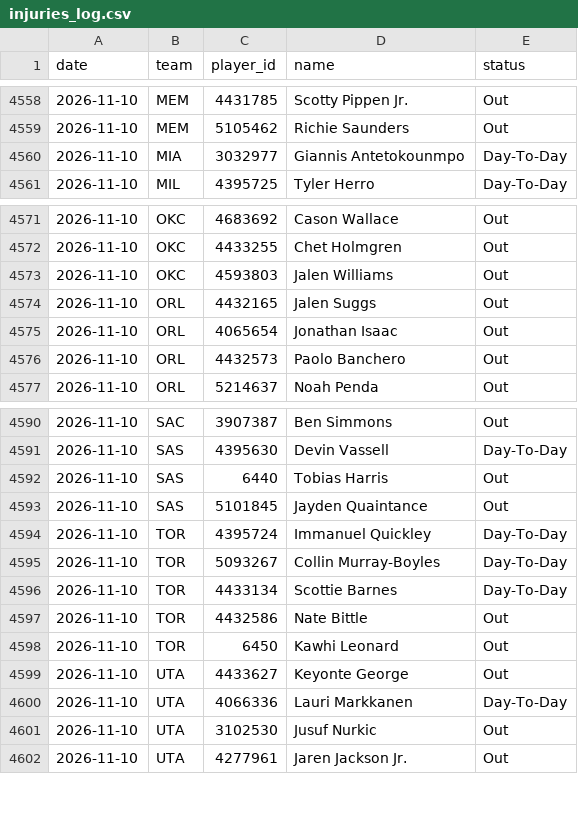
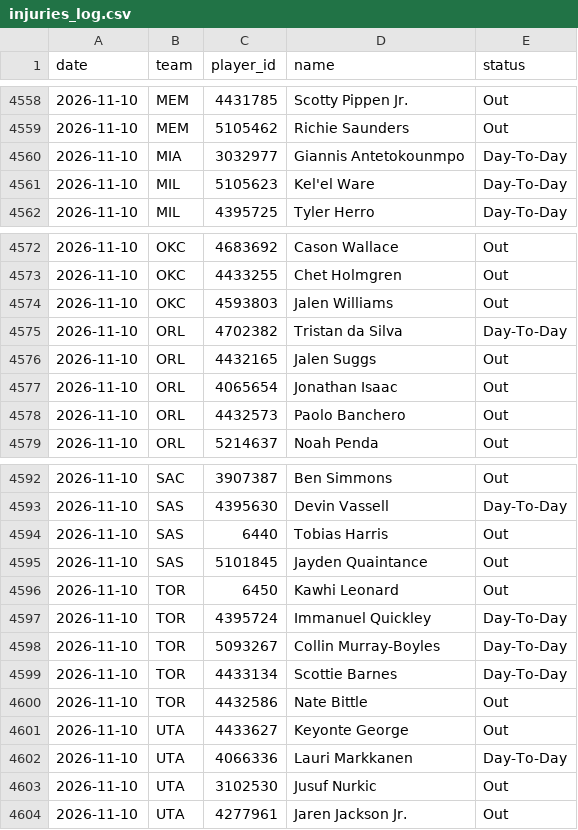
Before and after one commit to DEMON-X13/nba-hub, a CSV file: data/injuries_log.csv, drawn as a sheet; only a part is shown, gaps mark what is left out.

```diff
--- a/data/injuries_log.csv
+++ b/data/injuries_log.csv
@@ -4560,2 +4560,3 @@ date,team,player_id,name,status
 2026-11-10,MIA,3032977,Giannis Antetokounmpo,Day-To-Day
+2026-11-10,MIL,5105623,Kel'el Ware,Day-To-Day
 2026-11-10,MIL,4395725,Tyler Herro,Day-To-Day
@@ -4573,2 +4574,3 @@ date,team,player_id,name,status
 2026-11-10,OKC,4593803,Jalen Williams,Out
+2026-11-10,ORL,4702382,Tristan da Silva,Day-To-Day
 2026-11-10,ORL,4432165,Jalen Suggs,Out
@@ -4593,2 +4595,3 @@ date,team,player_id,name,status
 2026-11-10,SAS,5101845,Jayden Quaintance,Out
+2026-11-10,TOR,6450,Kawhi Leonard,Out
 2026-11-10,TOR,4395724,Immanuel Quickley,Day-To-Day
@@ -4597,3 +4600,2 @@ date,team,player_id,name,status
 2026-11-10,TOR,4432586,Nate Bittle,Out
-2026-11-10,TOR,6450,Kawhi Leonard,Out
 2026-11-10,UTA,4433627,Keyonte George,Out
```
Also changed, not shown: data/predictions.csv, 13 other files.
